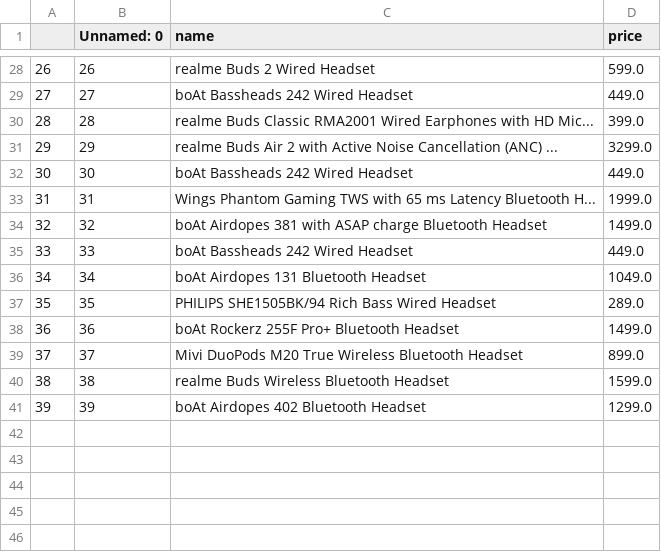
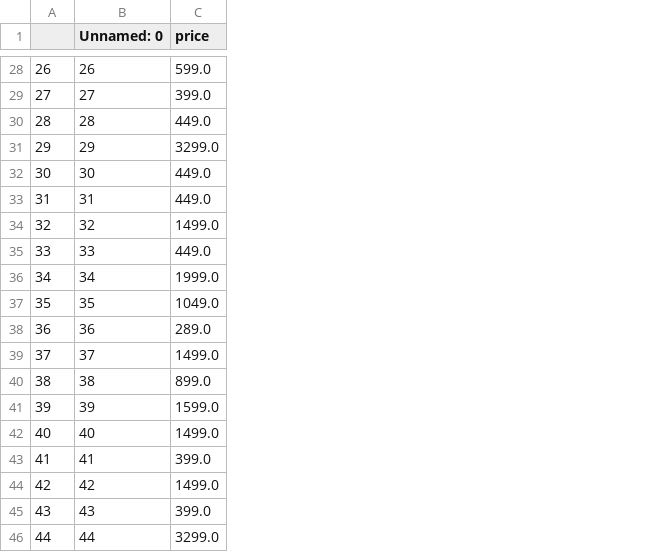
Before and after one commit to vaibhavs9894/Vaibhav_Codes, a CSV file: My_Project--Price_Comparision_of_Products/Flipkart_price.csv, drawn as a sheet; only a part is shown, gaps mark what is left out; removed rows and columns are numbered as before the commit, all else as after; the diff covers the shown part only; the diff names each change by its address in the sheet, - before the commit and + after, or states it on an @@ line.

```diff
--- a/My_Project--Price_Comparision_of_Products/Flipkart_price.csv
+++ b/My_Project--Price_Comparision_of_Products/Flipkart_price.csv
-column C (name), rows 28-41: realme Buds 2 Wired Headset | boAt Bassheads 242 Wired Headset | realme Buds Classic RMA2001 Wired Earphones with HD Mic... | realme Buds Air 2 with Active Noise Cancellation (ANC) ... | boAt Bassheads 242 Wired Headset | Wings Phantom Gaming TWS with 65 ms Latency Bluetooth H... | boAt Airdopes 381 with ASAP charge Bluetooth Headset | boAt Bassheads 242 Wired Headset | boAt Airdopes 131 Bluetooth Headset | PHILIPS SHE1505BK/94 Rich Bass Wired Headset | boAt Rockerz 255F Pro+ Bluetooth Headset | Mivi DuoPods M20 True Wireless Bluetooth Headset | realme Buds Wireless Bluetooth Headset | boAt Airdopes 402 Bluetooth Headset
-C29 (price): 449.0
+C29 (price): 399.0
-C30 (price): 399.0
+C30 (price): 449.0
-C33 (price): 1999.0
+C33 (price): 449.0
-C36 (price): 1049.0
+C36 (price): 1999.0
-C37 (price): 289.0
+C37 (price): 1049.0
-C38 (price): 1499.0
+C38 (price): 289.0
-C39 (price): 899.0
+C39 (price): 1499.0
-C40 (price): 1599.0
+C40 (price): 899.0
-C41 (price): 1299.0
+C41 (price): 1599.0
+row 42: 40 | 40 | 1499.0
+row 43: 41 | 41 | 399.0
+row 44: 42 | 42 | 1499.0
+row 45: 43 | 43 | 399.0
+row 46: 44 | 44 | 3299.0
```
Also changed, not shown: 23 edited cells elsewhere in this file, My_Project--Price_Comparision_of_Products/Amazon_price.csv, 18 other files.
